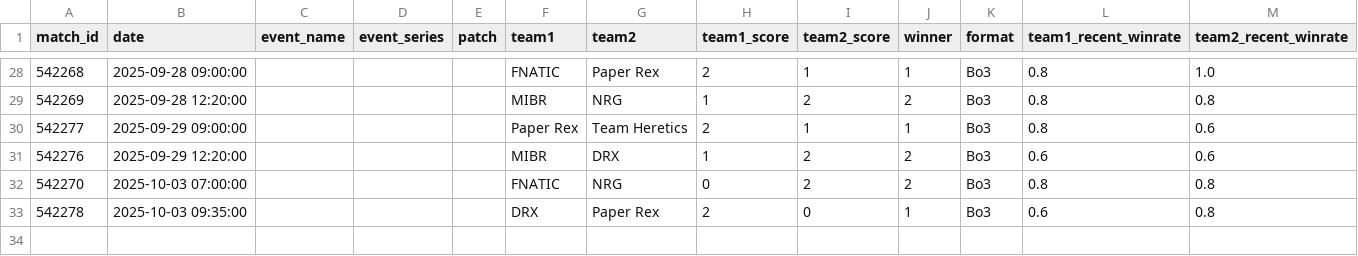
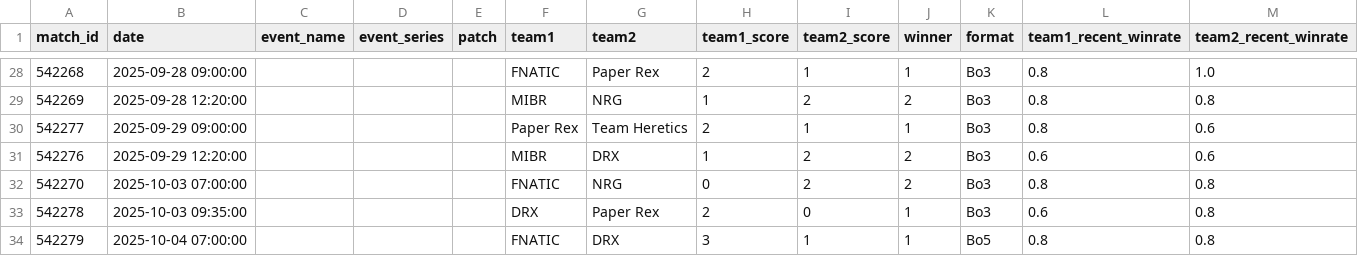
Before and after one commit to patermars/Valorant-Database-Generator, a CSV file: vlr_champions_2025.csv, drawn as a sheet; only a part is shown, gaps mark what is left out.

```diff
--- a/vlr_champions_2025.csv
+++ b/vlr_champions_2025.csv
@@ -35 +35,2 @@ match_id,date,event_name,event_series,patch,team1,team2,team1_score,team2_score,
 542278,2025-10-03 09:35:00,,,,DRX,Paper Rex,2,0,1,Bo3,0.6,0.8
+542279,2025-10-04 07:00:00,,,,FNATIC,DRX,3,1,1,Bo5,0.8,0.8
```
Also changed, not shown: 2 other files.
